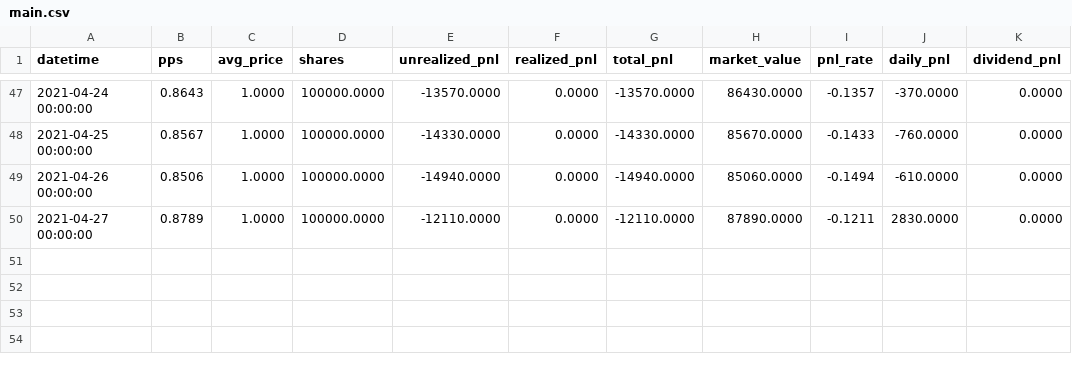
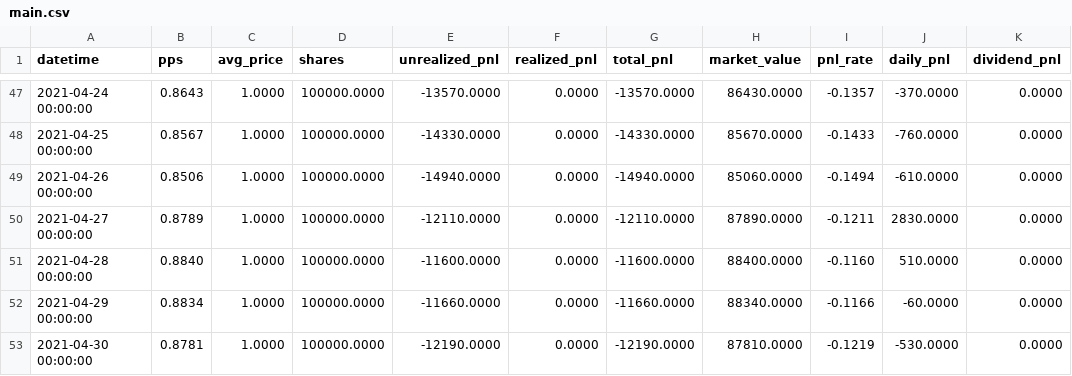
Before and after one commit to share-fund/fund-data, a CSV file: jiuyao/accounts/91/91_2106/main.csv, drawn as a sheet; only a part is shown, gaps mark what is left out.

```diff
--- a/jiuyao/accounts/91/91_2106/main.csv
+++ b/jiuyao/accounts/91/91_2106/main.csv
@@ -50 +50,4 @@ datetime,pps,avg_price,shares,unrealized_pnl,realized_pnl,total_pnl,market_value
 2021-04-27 00:00:00,0.8789,1.0000,100000.0000,-12110.0000,0.0000,-12110.0000,87890.0000,-0.1211,2830.0000,0.0000
+2021-04-28 00:00:00,0.8840,1.0000,100000.0000,-11600.0000,0.0000,-11600.0000,88400.0000,-0.1160,510.0000,0.0000
+2021-04-29 00:00:00,0.8834,1.0000,100000.0000,-11660.0000,0.0000,-11660.0000,88340.0000,-0.1166,-60.0000,0.0000
+2021-04-30 00:00:00,0.8781,1.0000,100000.0000,-12190.0000,0.0000,-12190.0000,87810.0000,-0.1219,-530.0000,0.0000
```
Also changed, not shown: jiuyao/91_2106/12m.csv, jiuyao/91_2106/3m.csv, 25 other files.
